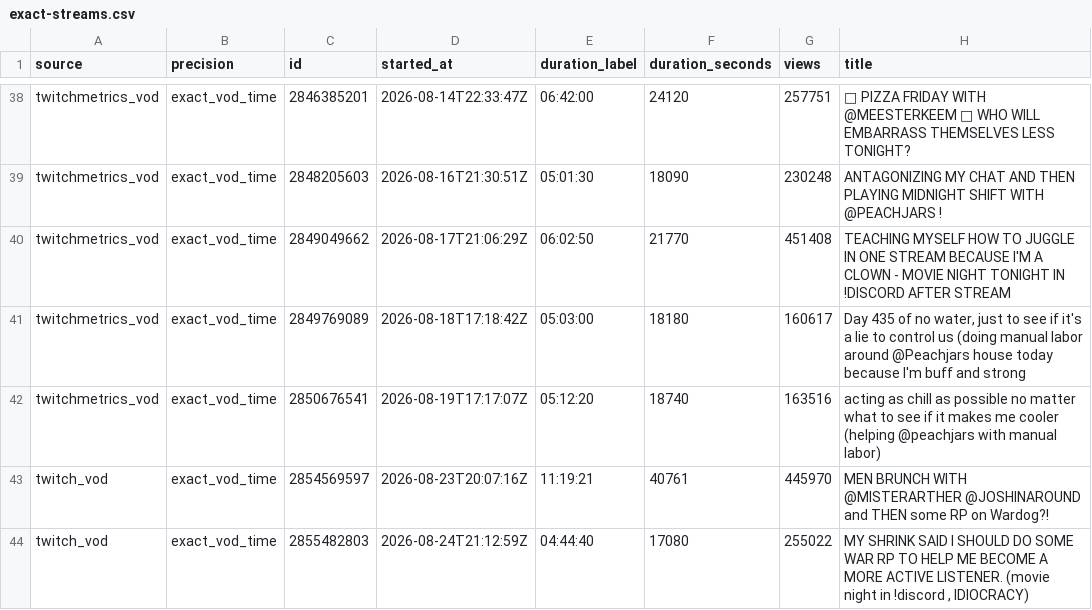
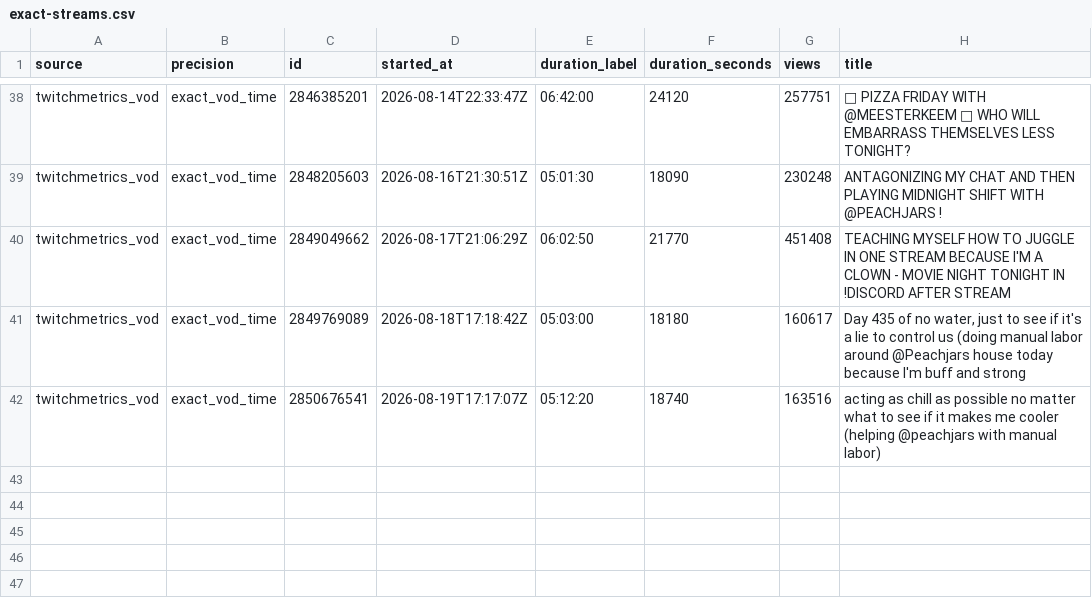
Before and after one commit to sardistic/cyr, a CSV file: data/exact-streams.csv, drawn as a sheet; only a part is shown, gaps mark what is left out; the diff names each change by its address in the sheet, - before the commit and + after, or states it on an @@ line.

```diff
--- a/data/exact-streams.csv
+++ b/data/exact-streams.csv
-row 43: twitch_vod | exact_vod_time | 2854569597 | 2026-08-23T20:07:16Z | 11:19:21 | 40761 | 445970 | MEN BRUNCH WITH @MISTERARTHER @JOSHINAROUND and THEN some RP on Wardog?!
-row 44: twitch_vod | exact_vod_time | 2855482803 | 2026-08-24T21:12:59Z | 04:44:40 | 17080 | 255022 | MY SHRINK SAID I SHOULD DO SOME WAR RP TO HELP ME BECOME A MORE ACTIVE LISTENER. (movie night in !discord , IDIOCRACY)
```
Also changed, not shown: 2 other files.
